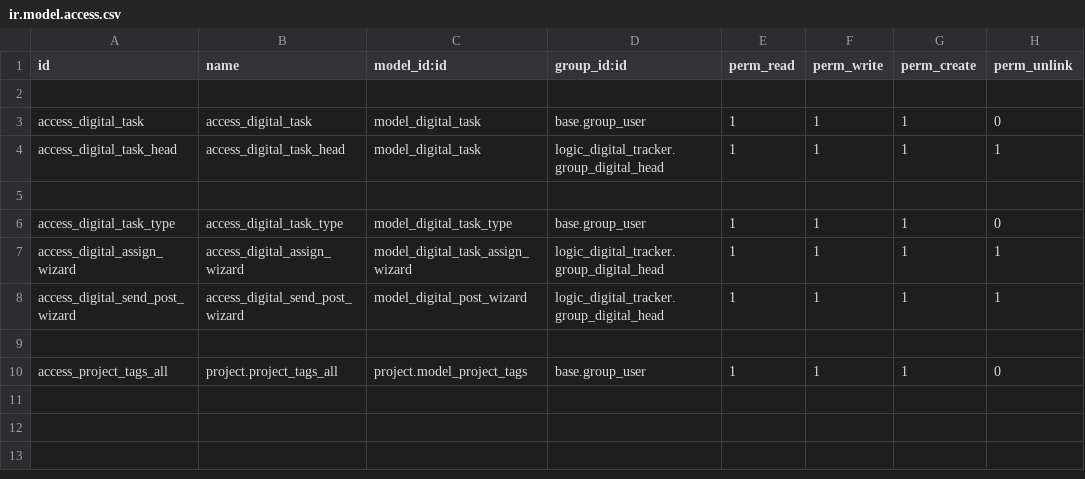
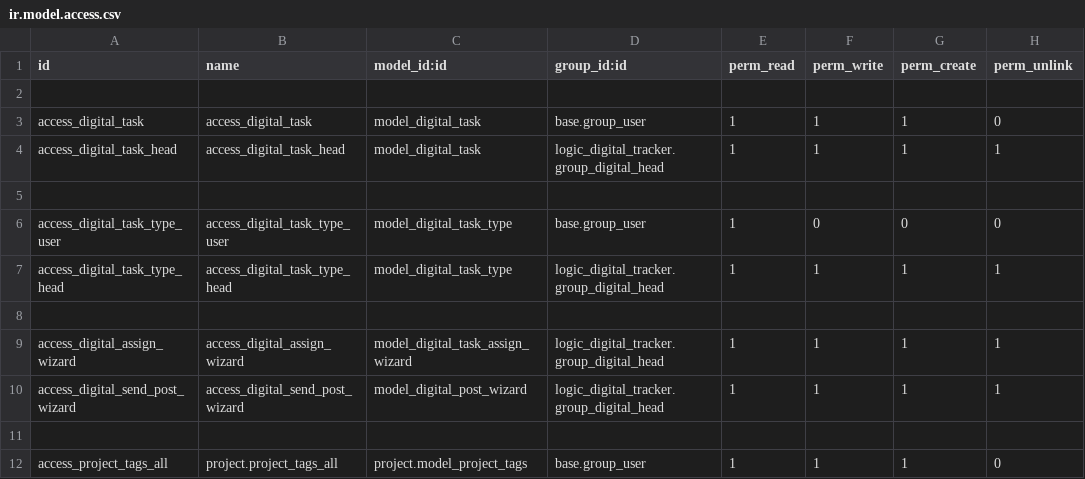
Before and after one commit to muhammedmurshid/logic_digital_tracker, a CSV file: security/ir.model.access.csv, drawn as a sheet.

Commit message:
only digital head can create task types

```diff
--- a/security/ir.model.access.csv
+++ b/security/ir.model.access.csv
@@ -5,3 +5,5 @@ access_digital_task_head,access_digital_task_head,model_digital_task,logic_digit
 
-access_digital_task_type,access_digital_task_type,model_digital_task_type,base.group_user,1,1,1,0
+access_digital_task_type_user,access_digital_task_type_user,model_digital_task_type,base.group_user,1,0,0,0
+access_digital_task_type_head,access_digital_task_type_head,model_digital_task_type,logic_digital_tracker.group_digital_head,1,1,1,1
+
 access_digital_assign_wizard,access_digital_assign_wizard,model_digital_task_assign_wizard,logic_digital_tracker.group_digital_head,1,1,1,1
```
